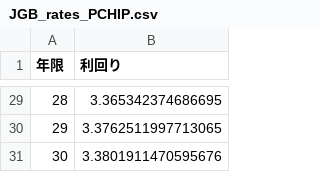
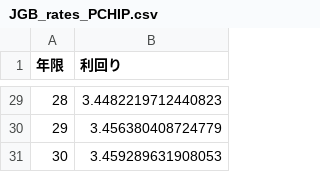
Before and after one commit to Ashihara-Y/VFM_calc, a CSV file: JGB_rates_PCHIP.csv, drawn as a sheet; only a part is shown, gaps mark what is left out; the diff covers the shown part only.

```diff
--- a/JGB_rates_PCHIP.csv
+++ b/JGB_rates_PCHIP.csv
@@ -29,3 +29,3 @@
-28,3.365342374686695
-29,3.3762511997713065
-30,3.3801911470595676
+28,3.4482219712440823
+29,3.456380408724779
+30,3.459289631908053
```
Also changed, not shown: 27 edited cells elsewhere in this file, JGB_rates.csv, 1 other file.
